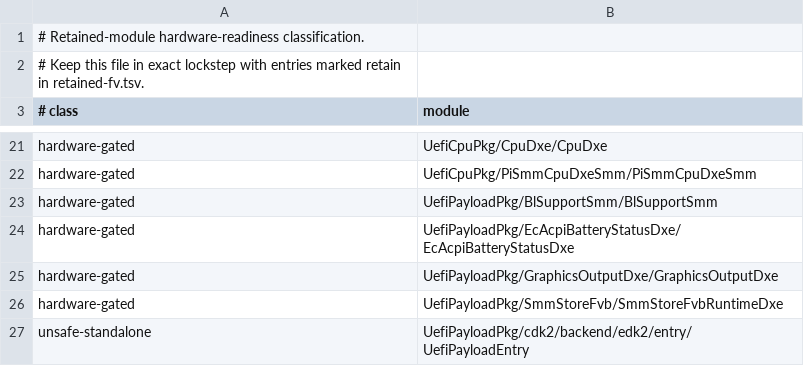
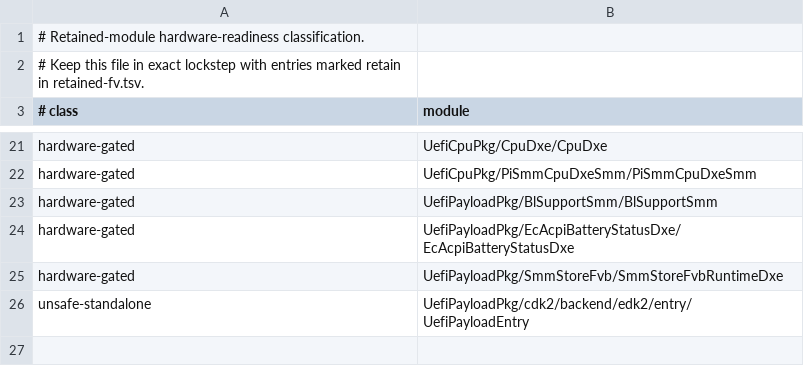
Before and after one commit to StarLabsLtd/edk2, a TSV file: migration/retained-readiness.tsv, drawn as a sheet; only a part is shown, gaps mark what is left out; the diff names each change by its address in the sheet, - before the commit and + after, or states it on an @@ line.

Commit message:
graphics: replace retained output module
Signed-off-by: Sean Rhodes <sean@starlabs.systems>

```diff
--- a/migration/retained-readiness.tsv
+++ b/migration/retained-readiness.tsv
-row 25: hardware-gated | UefiPayloadPkg/GraphicsOutputDxe/GraphicsOutputDxe
```
Also changed, not shown: migration/retained-fv.tsv, 6 other files.
